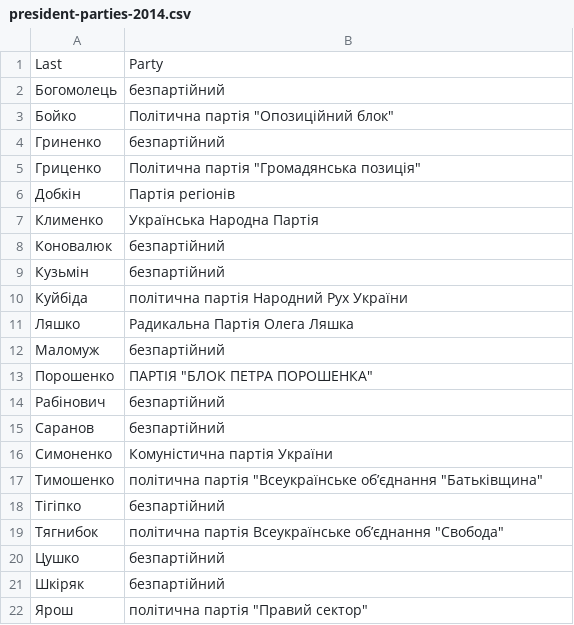
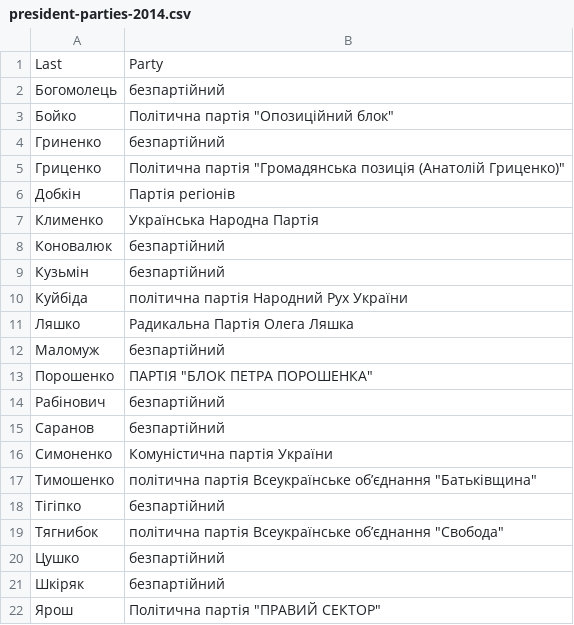
Before and after one commit to ivaldez21/parliamentary_elections_forecasting_2019, a CSV file: president-parties-2014.csv, drawn as a sheet.

```diff
--- a/president-parties-2014.csv
+++ b/president-parties-2014.csv
@@ -4,3 +4,3 @@ Last,Party
 Гриненко,безпартійний
-Гриценко,"Політична партія ""Громадянська позиція"""
+Гриценко,"Політична партія ""Громадянська позиція (Анатолій Гриценко)"""
 Добкін,Партія регіонів
@@ -16,3 +16,3 @@ Last,Party
 Симоненко,Комуністична партія України
-Тимошенко,"політична партія ""Всеукраїнське об’єднання ""Батьківщина"""
+Тимошенко,"політична партія Всеукраїнське об’єднання ""Батьківщина"""
 Тігіпко,безпартійний
@@ -21,2 +21,2 @@ Last,Party
 Шкіряк,безпартійний
-Ярош,політична партія "Правий сектор"
+Ярош,"Політична партія ""ПРАВИЙ СЕКТОР"""
```
Also changed, not shown: 3 other files.
